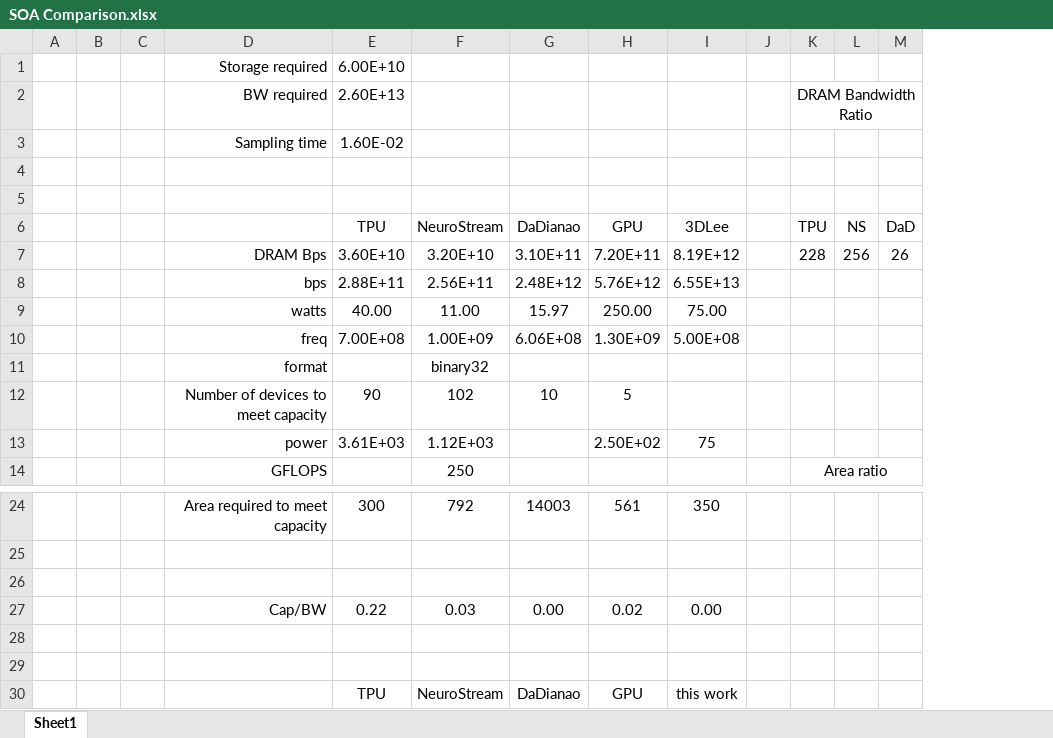
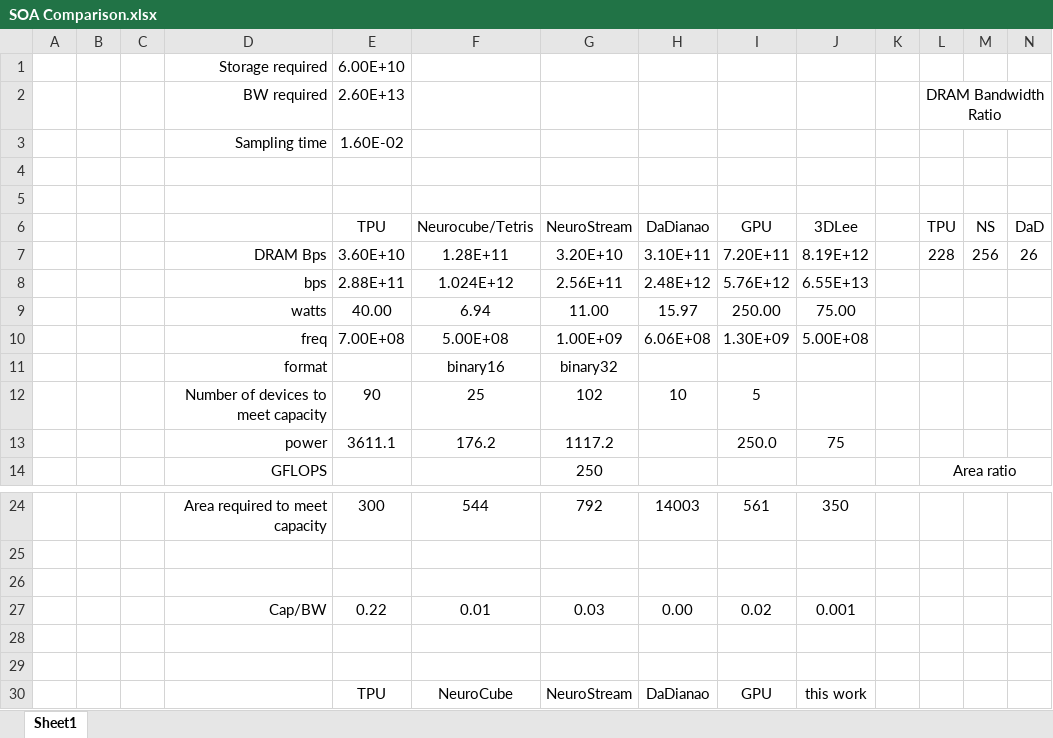
Before and after one commit to lbbaker5900/ece-cortical-MainResearch, an Excel workbook: DOC/SOA Comparison.xlsx, sheet Sheet1, drawn as a sheet; only a part is shown, gaps mark what is left out; values as stored, in another font and other column widths than the file's, no borders; removed rows and columns are numbered as before the commit, all else as after; rows hold the shown columns only; the diff names each change by its address in the sheet, - before the commit and + after, or states it on an @@ line.

```diff
--- a/DOC/SOA Comparison.xlsx (sheet Sheet1)
+++ b/DOC/SOA Comparison.xlsx (sheet Sheet1)
+column F, rows 6-12: Neurocube/Tetris | 1.28E+11 | 1.024E+12 | 6.94 | 5.00E+08 | binary16 | 25; rows 24-30: 544 |  |  | 0.01 |  |  | NeuroCube
-row 13:  |  |  | power | 3.61E+03 | 1.12E+03 |  | 2.50E+02 | 75
+row 13:  |  |  | power | 3611.1 | 176.2 | 1117.2 |  | 250.0 | 75
-J27: 0.00
+J27: 0.001
```
Also changed, not shown: formulas that keep their value, 16 other files.
